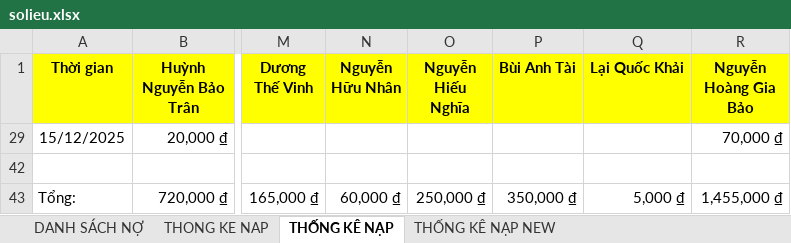
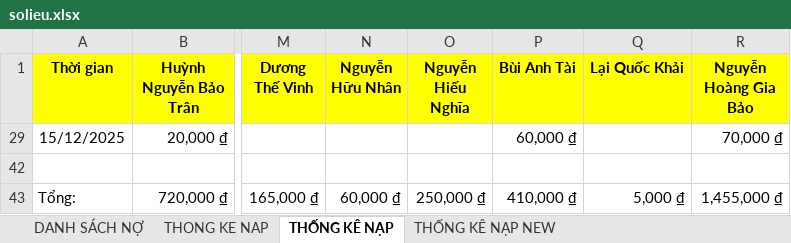
Before and after one commit to minhlong1707/so-no-master, an Excel workbook: solieu.xlsx, sheet THỐNG KÊ NẠP, drawn as a sheet; only a part is shown, gaps mark what is left out; values as stored, in another font and other column widths than the file's, no borders; the diff names each change by its address in the sheet, - before the commit and + after, or states it on an @@ line.

```diff
--- a/solieu.xlsx (sheet THỐNG KÊ NẠP)
+++ b/solieu.xlsx (sheet THỐNG KÊ NẠP)
-P29 (Bùi Anh Tài): (empty)
+P29 (Bùi Anh Tài): 60,000 ₫
-P43 (Bùi Anh Tài): 350,000 ₫
+P43 (Bùi Anh Tài): 410,000 ₫
```
Also changed, not shown: sheet DANH SÁCH NỢ, sheet THONG KE NAP, formulas that keep their value.
